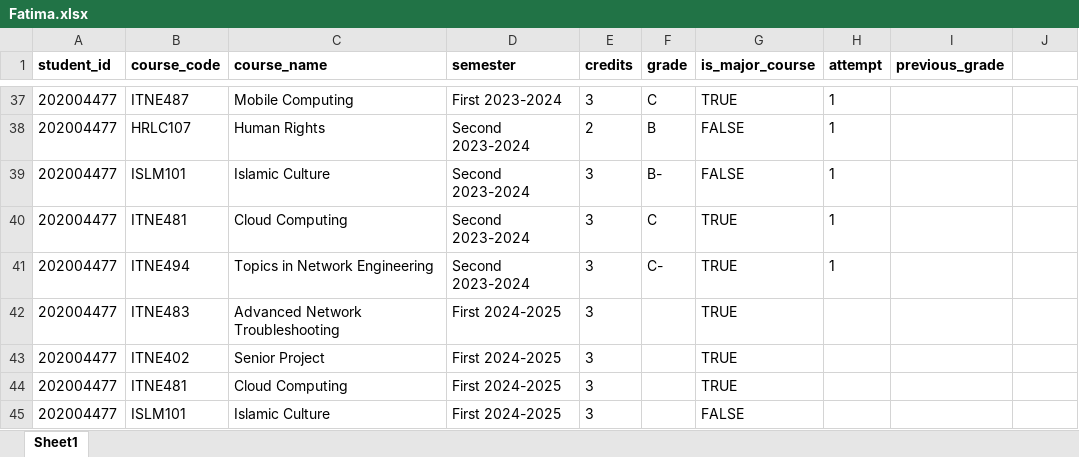
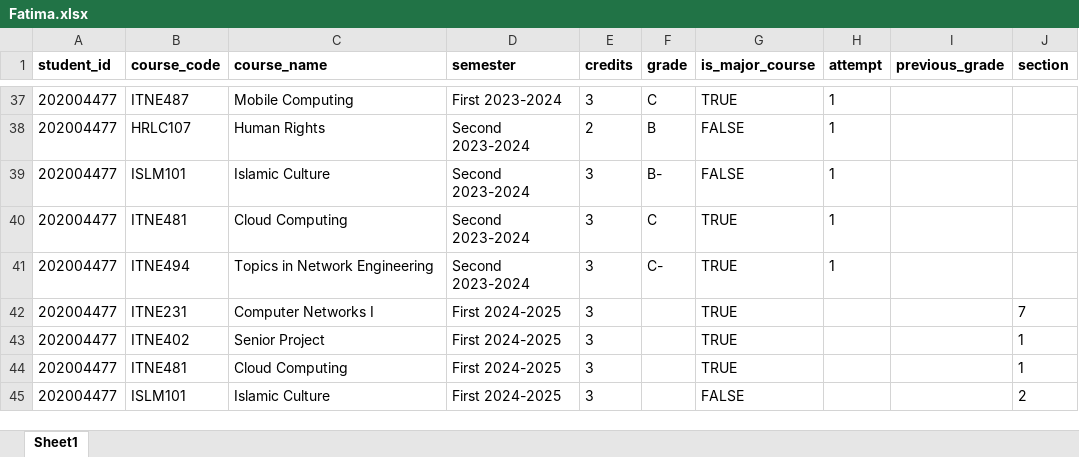
Before and after one commit to zainab49/SeniorProject, an Excel workbook: Data/student/Fatima.xlsx, sheet Sheet1, drawn as a sheet; only a part is shown, gaps mark what is left out; values as stored, in another font and other column widths than the file's, no borders; the diff names each change by its address in the sheet, - before the commit and + after, or states it on an @@ line.

Commit message:
fatima sections added

```diff
--- a/Data/student/Fatima.xlsx (sheet Sheet1)
+++ b/Data/student/Fatima.xlsx (sheet Sheet1)
-J1: (empty)
+J1: section
-B42 (course_code): ITNE483
+B42 (course_code): ITNE231
-C42 (course_name): Advanced Network Troubleshooting
+C42 (course_name): Computer Networks I
-J42 (section): (empty)
+J42 (section): 7
-J43:J44 (section): (empty)
+J43:J44 (section): 1
-J45 (section): (empty)
+J45 (section): 2
```
Also changed, not shown: 1 other file.
